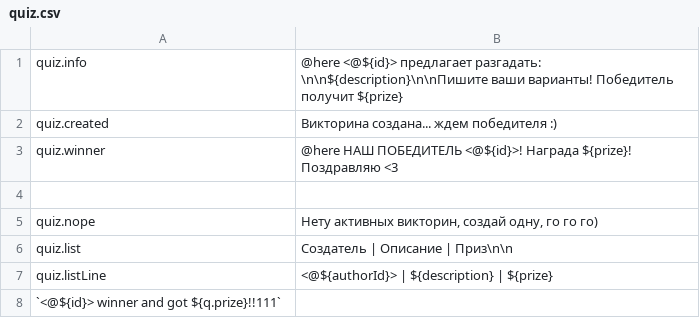
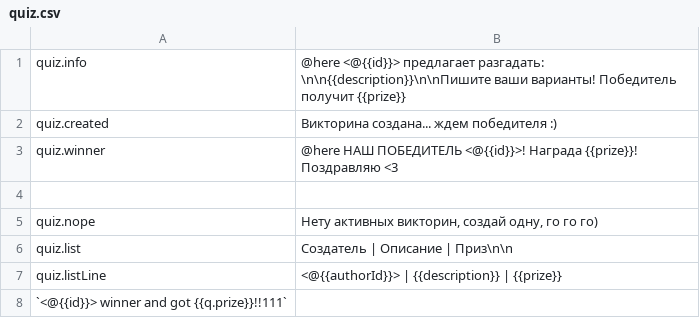
Before and after one commit to uz0/u.dcvs.ru, a CSV file: i18n/ru/quiz.csv, drawn as a sheet.

```diff
--- a/i18n/ru/quiz.csv
+++ b/i18n/ru/quiz.csv
@@ -1,4 +1,4 @@
-quiz.info, "@here <@${id}> предлагает разгадать: \n\n${description}\n\nПишите ваши варианты! Победитель получит ${prize}"
+quiz.info, "@here <@{{id}}> предлагает разгадать: \n\n{{description}}\n\nПишите ваши варианты! Победитель получит {{prize}}"
 quiz.created, "Викторина создана... ждем победителя :)"
-quiz.winner, "@here НАШ ПОБЕДИТЕЛЬ <@${id}>! Награда ${prize}! Поздравляю <3"
+quiz.winner, "@here НАШ ПОБЕДИТЕЛЬ <@{{id}}>! Награда {{prize}}! Поздравляю <3"
 ,
@@ -6,3 +6,3 @@ quiz.nope, "Нету активных викторин, создай одну,
 quiz.list, "Создатель | Описание | Приз\n\n"
-quiz.listLine, "<@${authorId}> | ${description} | ${prize}"
-`<@${id}> winner and got ${q.prize}!!111`
+quiz.listLine, "<@{{authorId}}> | {{description}} | {{prize}}"
+`<@{{id}}> winner and got {{q.prize}}!!111`
```
Also changed, not shown: i18n/en/common.csv, i18n/en/poll.csv, 4 other files.
